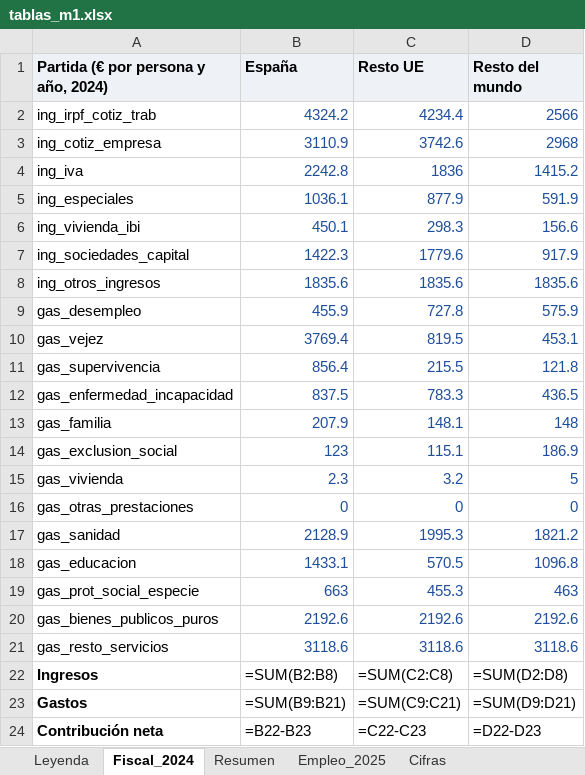
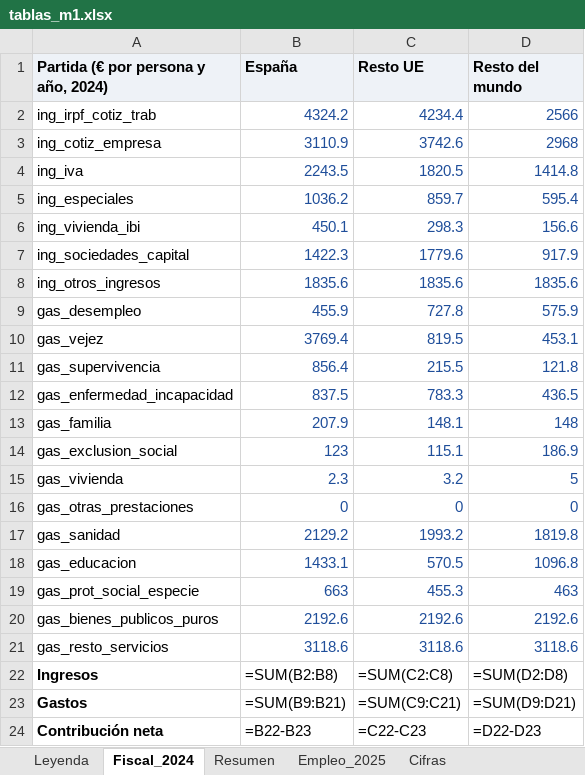
Before and after one commit to Phraselium/Contribution, an Excel workbook: output/f7/tablas_m1.xlsx, sheet Fiscal_2024, drawn as a sheet; values as stored, in another font and other column widths than the file's, no borders; formulas without a stored value are shown as written; the diff names each change by its address in the sheet, - before the commit and + after, or states it on an @@ line.

```diff
--- a/output/f7/tablas_m1.xlsx (sheet Fiscal_2024)
+++ b/output/f7/tablas_m1.xlsx (sheet Fiscal_2024)
-B4 (España): 2242.8
+B4 (España): 2243.5
-C4 (Resto UE): 1836
+C4 (Resto UE): 1820.5
-D4 (Resto del mundo): 1415.2
+D4 (Resto del mundo): 1414.8
-B5 (España): 1036.1
+B5 (España): 1036.2
-C5 (Resto UE): 877.9
+C5 (Resto UE): 859.7
-D5 (Resto del mundo): 591.9
+D5 (Resto del mundo): 595.4
-B17 (España): 2128.9
+B17 (España): 2129.2
-C17 (Resto UE): 1995.3
+C17 (Resto UE): 1993.2
-D17 (Resto del mundo): 1821.2
+D17 (Resto del mundo): 1819.8
```
Also changed, not shown: sheet Cifras, 47 other files.
